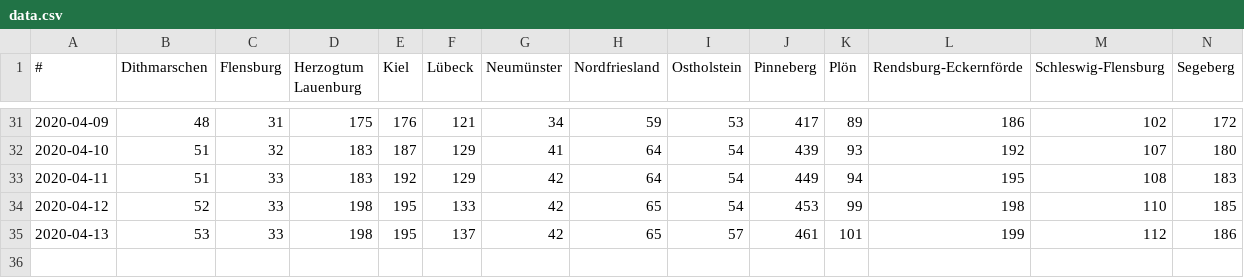
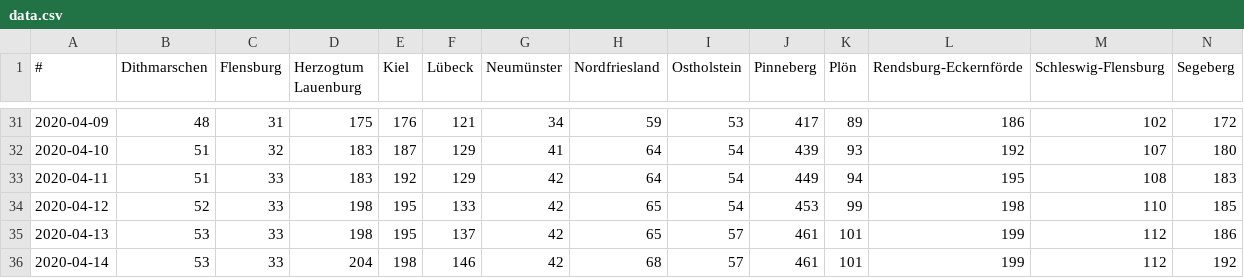
Before and after one commit to jze/covid19_schleswig-holstein, a CSV file: data.csv, drawn as a sheet; only a part is shown, gaps mark what is left out; rows hold the shown columns only; the diff names each change by its address in the sheet, - before the commit and + after, or states it on an @@ line.

```diff
--- a/data.csv
+++ b/data.csv
+row 36: 2020-04-14 | 53 | 33 | 204 | 198 | 146 | 42 | 68 | 57 | 461 | 101 | 199 | 112 | 192
```
Also changed, not shown: klinische_behandlung.csv, tote.csv.
